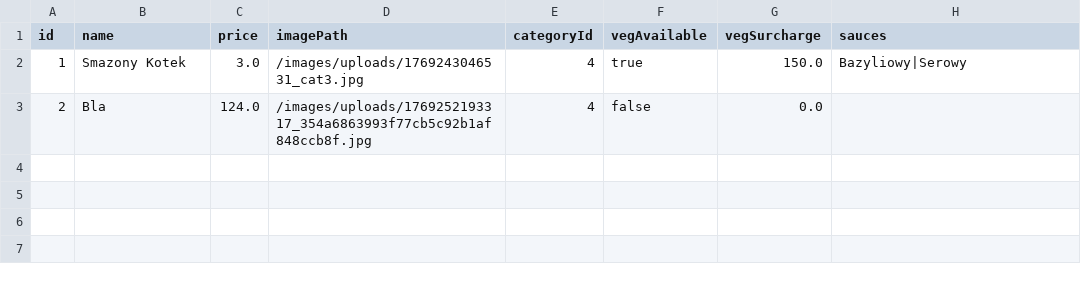
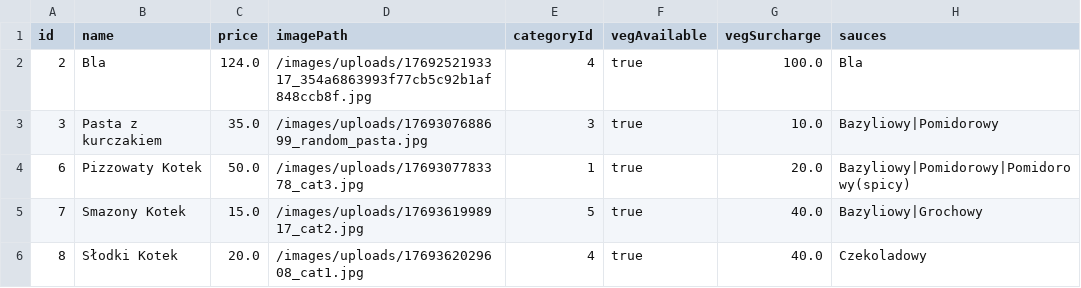
Before and after one commit to AD4Mgj/Restaurant-XYZ, a CSV file: Restaurant/src/main/resources/database/Products.csv, drawn as a sheet.

```diff
--- a/Restaurant/src/main/resources/database/Products.csv
+++ b/Restaurant/src/main/resources/database/Products.csv
@@ -1,3 +1,6 @@
 id;name;price;imagePath;categoryId;vegAvailable;vegSurcharge;sauces
-1;Smazony Kotek;3.0;/images/uploads/1769243046531_cat3.jpg;4;true;150.0;Bazyliowy|Serowy
-2;Bla;124.0;/images/uploads/1769252193317_354a6863993f77cb5c92b1af848ccb8f.jpg;4;false;0.0;
+2;Bla;124.0;/images/uploads/1769252193317_354a6863993f77cb5c92b1af848ccb8f.jpg;4;true;100.0;Bla
+3;Pasta z kurczakiem;35.0;/images/uploads/1769307688699_random_pasta.jpg;3;true;10.0;Bazyliowy|Pomidorowy
+6;Pizzowaty Kotek;50.0;/images/uploads/1769307783378_cat3.jpg;1;true;20.0;Bazyliowy|Pomidorowy|Pomidorowy(spicy)
+7;Smazony Kotek;15.0;/images/uploads/1769361998917_cat2.jpg;5;true;40.0;Bazyliowy|Grochowy
+8;Słodki Kotek;20.0;/images/uploads/1769362029608_cat1.jpg;4;true;40.0;Czekoladowy
```
Also changed, not shown: Restaurant/src/main/resources/database/Accounts.csv, Restaurant/src/main/resources/database/orders.csv, 29 other files.
